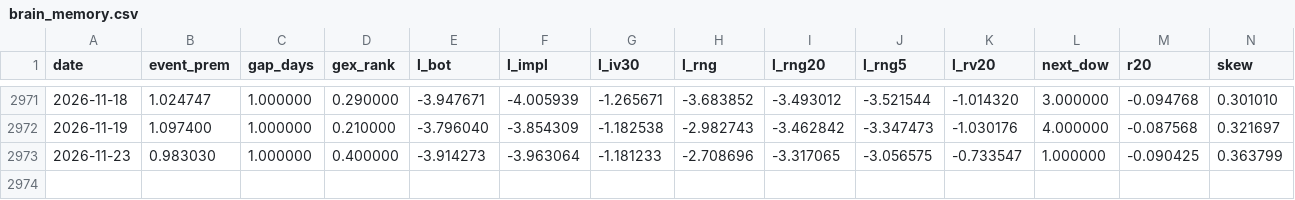
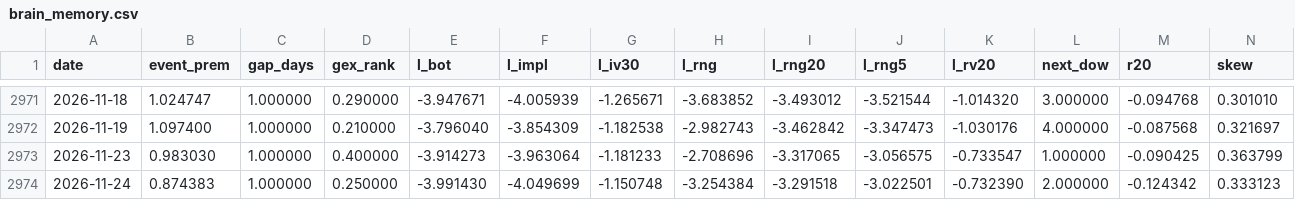
Before and after one commit to vannaflow1/nasdaq-bot, a CSV file: brain_memory.csv, drawn as a sheet; only a part is shown, gaps mark what is left out; rows hold the shown columns only; the diff names each change by its address in the sheet, - before the commit and + after, or states it on an @@ line.

```diff
--- a/brain_memory.csv
+++ b/brain_memory.csv
+row 2974: 2026-11-24 | 0.874383 | 1.000000 | 0.250000 | -3.991430 | -4.049699 | -1.150748 | -3.254384 | -3.291518 | -3.022501 | -0.732390 | 2.000000 | -0.124342 | 0.333123
```
Also changed, not shown: brain_preds.csv, daily_log.csv, 10 other files.
